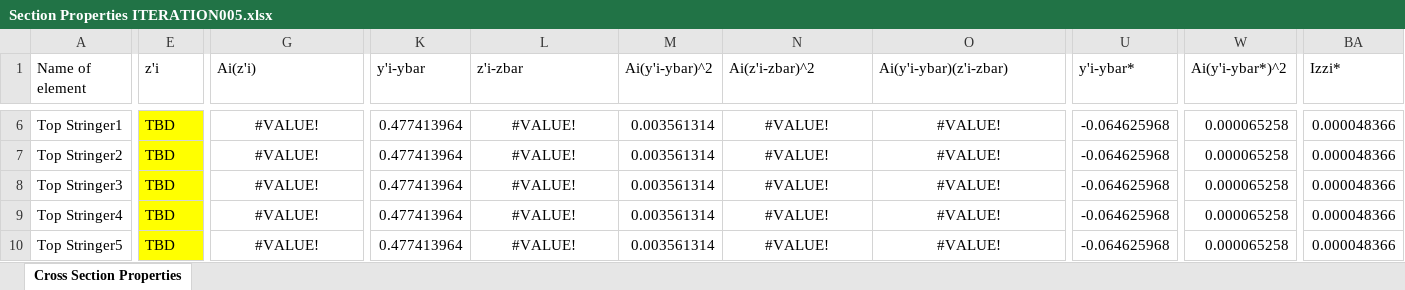
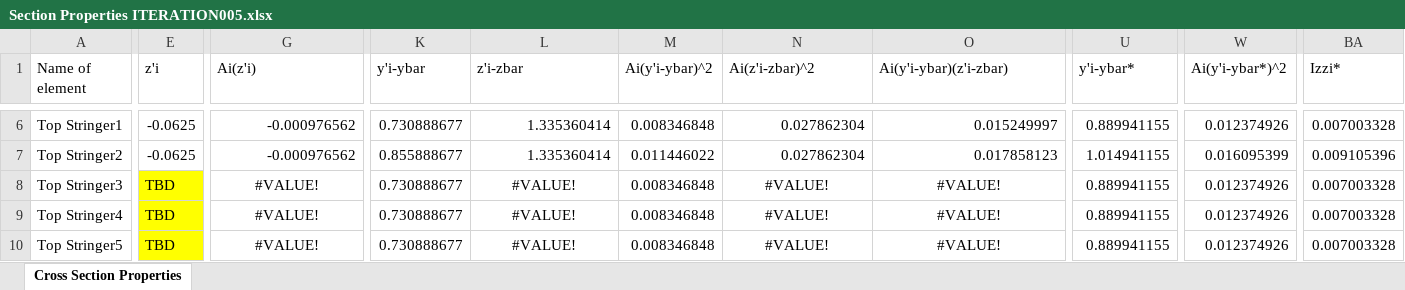
Before and after one commit to FlyAeroMan/structures-calc, an Excel workbook: src/Section Properties ITERATION005.xlsx, sheet Cross Section Properties, drawn as a sheet; only a part is shown, gaps mark what is left out; values as stored, in another font and other column widths than the file's, no borders; charts and pictures not drawn; the diff covers the shown part only; the diff names each change by its address in the sheet, - before the commit and + after, or states it on an @@ line.

Commit message:
Bug fix and more iterations
maximumstresslocal.m:
- fixed bug which placed the correct values in the wrong index of stressmaxlocal resulting in a failure to plot in an edge case

Iterations:
- slowly added stringers until I ran out of space on the spreadsheet
- followed direction of findpmax.m output (The maximum value of P is limited by the bottom/top surface) when adding additional stringers
- tried other positions along the way, used the most successful
- Progression:
  - 001
  - 002a
  - 002b
  - 003b
  - 004b
  - 005
  - 006
  - 007c

```diff
--- a/src/Section Properties ITERATION005.xlsx (sheet Cross Section Properties)
+++ b/src/Section Properties ITERATION005.xlsx (sheet Cross Section Properties)
-E6:E7 (z'i): TBD
+E6:E7 (z'i): -0.0625
-E6:E7 fill: #FFFF00
+E6:E7 fill: none
-G6:G7 (Ai(z'i)): #VALUE!
+G6:G7 (Ai(z'i)): -0.000976562
-G6:G7 alignment: center
+G6:G7 alignment: right
-K6 (y'i-ybar): 0.477413964
+K6 (y'i-ybar): 0.730888677
-L6:L7 (z'i-zbar): #VALUE!
+L6:L7 (z'i-zbar): 1.335360414
-L6:L7 alignment: center
+L6:L7 alignment: right
-M6 (Ai(y'i-ybar)^2): 0.003561314
+M6 (Ai(y'i-ybar)^2): 0.008346848
-N6:N7 (Ai(z'i-zbar)^2): #VALUE!
+N6:N7 (Ai(z'i-zbar)^2): 0.027862304
-N6:O7 alignment: center
+N6:O7 alignment: right
-O6 (Ai(y'i-ybar)(z'i-zbar)): #VALUE!
+O6 (Ai(y'i-ybar)(z'i-zbar)): 0.015249997
-U6 (y'i-ybar*): -0.064625968
+U6 (y'i-ybar*): 0.889941155
-W6 (Ai(y'i-ybar*)^2): 0.000065258
+W6 (Ai(y'i-ybar*)^2): 0.012374926
-BA6 (Izzi*): 0.000048366
+BA6 (Izzi*): 0.007003328
-K7 (y'i-ybar): 0.477413964
+K7 (y'i-ybar): 0.855888677
-M7 (Ai(y'i-ybar)^2): 0.003561314
+M7 (Ai(y'i-ybar)^2): 0.011446022
-O7 (Ai(y'i-ybar)(z'i-zbar)): #VALUE!
+O7 (Ai(y'i-ybar)(z'i-zbar)): 0.017858123
-U7 (y'i-ybar*): -0.064625968
+U7 (y'i-ybar*): 1.014941155
-W7 (Ai(y'i-ybar*)^2): 0.000065258
+W7 (Ai(y'i-ybar*)^2): 0.016095399
-BA7 (Izzi*): 0.000048366
+BA7 (Izzi*): 0.009105396
-K8:K10 (y'i-ybar): 0.477413964
+K8:K10 (y'i-ybar): 0.730888677
-M8:M10 (Ai(y'i-ybar)^2): 0.003561314
+M8:M10 (Ai(y'i-ybar)^2): 0.008346848
-U8:U10 (y'i-ybar*): -0.064625968
+U8:U10 (y'i-ybar*): 0.889941155
-W8:W10 (Ai(y'i-ybar*)^2): 0.000065258
+W8:W10 (Ai(y'i-ybar*)^2): 0.012374926
-BA8:BA10 (Izzi*): 0.000048366
+BA8:BA10 (Izzi*): 0.007003328
```
Also changed, not shown: 1 added row, 1 removed row, 157 edited cells and cell formats elsewhere in this sheet, src/Section Properties ITERATION002A.xlsx, src/Section Properties ITERATION002B.xlsx, 11 other files.
